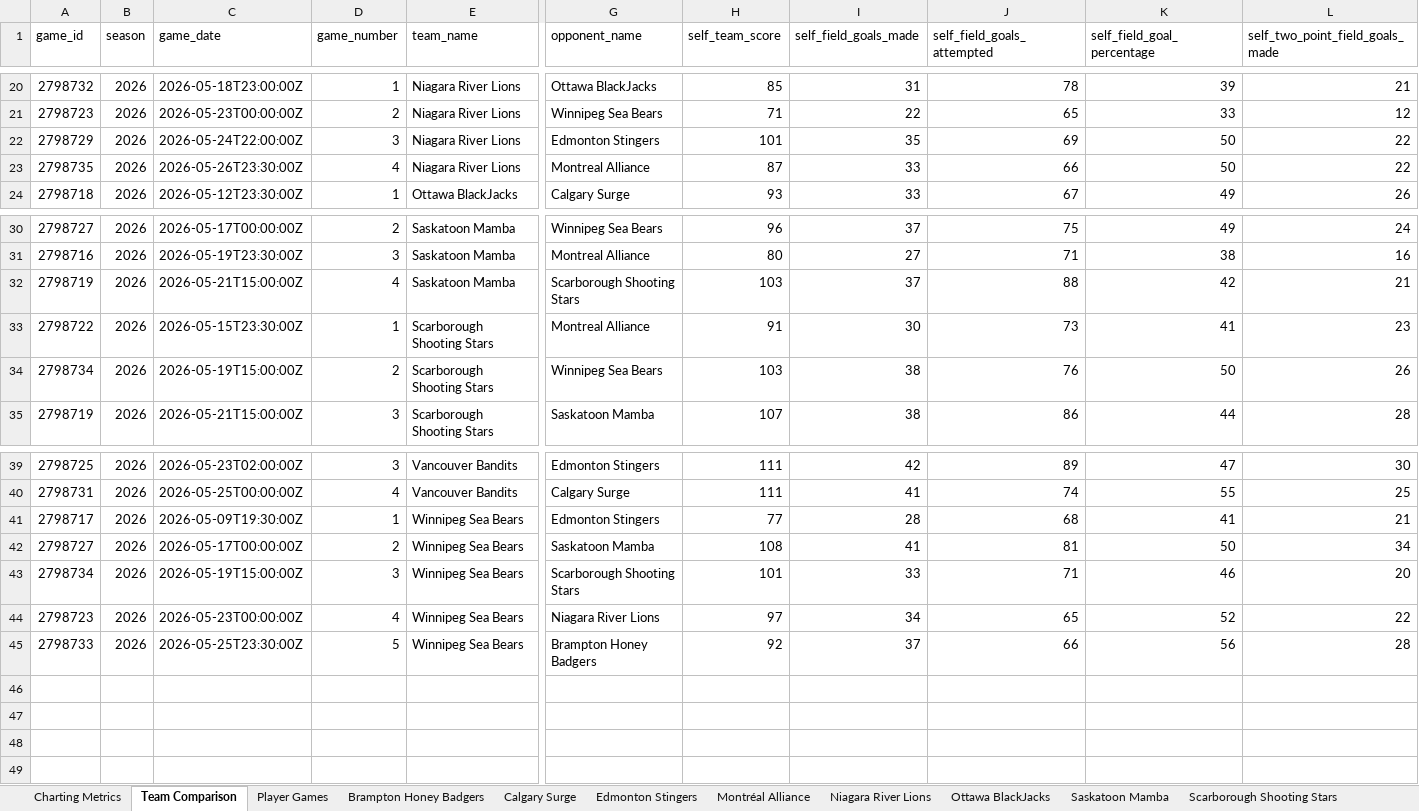
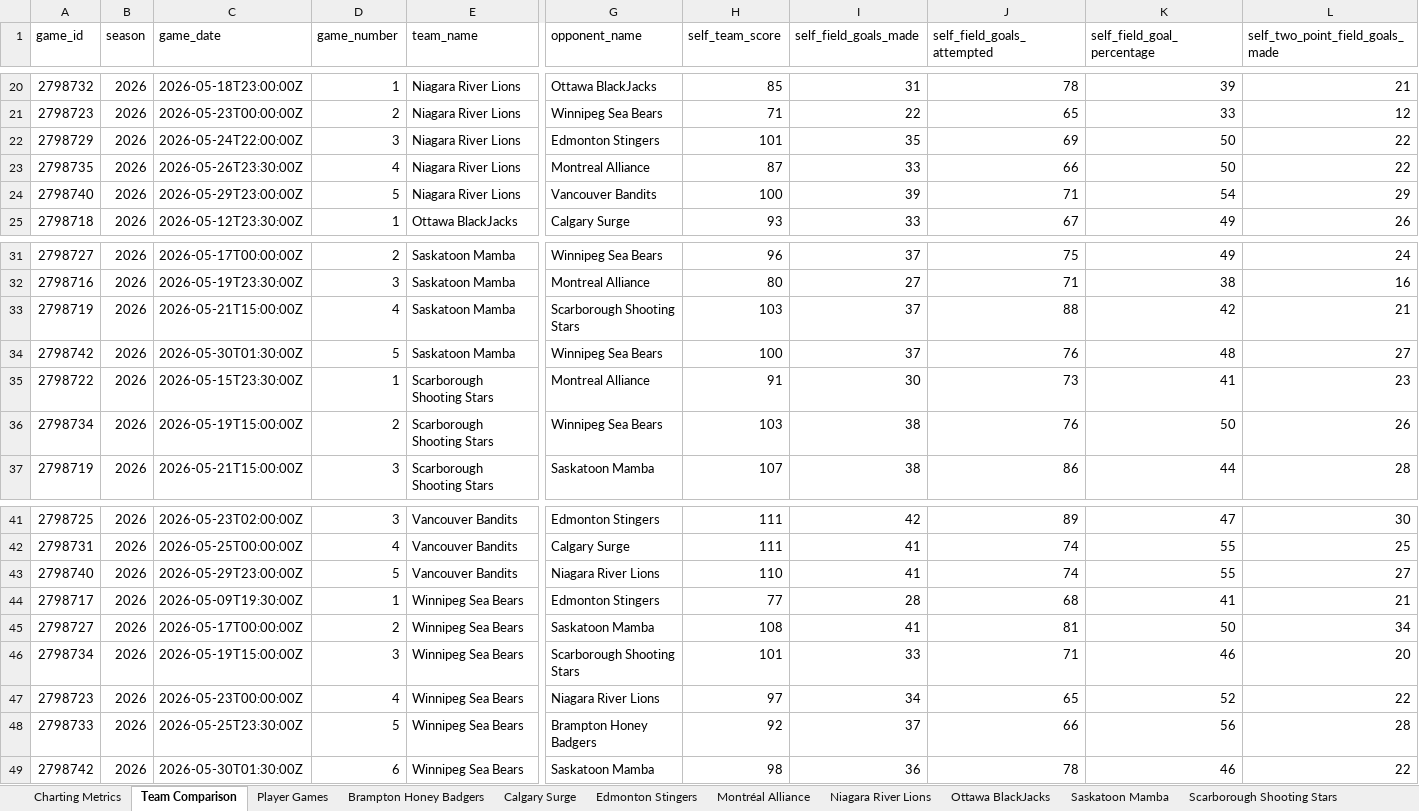
Before and after one commit to Ztillz/cebl-boxscore-tracker, an Excel workbook: data/exports/cebl_master_workbook_2026.xlsx, sheet Team Comparison, drawn as a sheet; only a part is shown, gaps mark what is left out; values as stored, in another font and other column widths than the file's, no borders; rows hold the shown columns only; the diff names each change by its address in the sheet, - before the commit and + after, or states it on an @@ line.

```diff
--- a/data/exports/cebl_master_workbook_2026.xlsx (sheet Team Comparison)
+++ b/data/exports/cebl_master_workbook_2026.xlsx (sheet Team Comparison)
+row 24: 2798740 | 2026 | 2026-05-29T23:00:00Z | 5 | Niagara River Lions | Vancouver Bandits | 100 | 39 | 71 | 54 | 29
+row 34: 2798742 | 2026 | 2026-05-30T01:30:00Z | 5 | Saskatoon Mamba | Winnipeg Sea Bears | 100 | 37 | 76 | 48 | 27
+row 43: 2798740 | 2026 | 2026-05-29T23:00:00Z | 5 | Vancouver Bandits | Niagara River Lions | 110 | 41 | 74 | 55 | 27
+row 49: 2798742 | 2026 | 2026-05-30T01:30:00Z | 6 | Winnipeg Sea Bears | Saskatoon Mamba | 98 | 36 | 78 | 46 | 22
```
Also changed, not shown: sheet Player Games, sheet Charting Metrics, sheet Saskatoon Mamba, sheet Vancouver Bandits, sheet Niagara River Lions, sheet Winnipeg Sea Bears, 8 other files.
